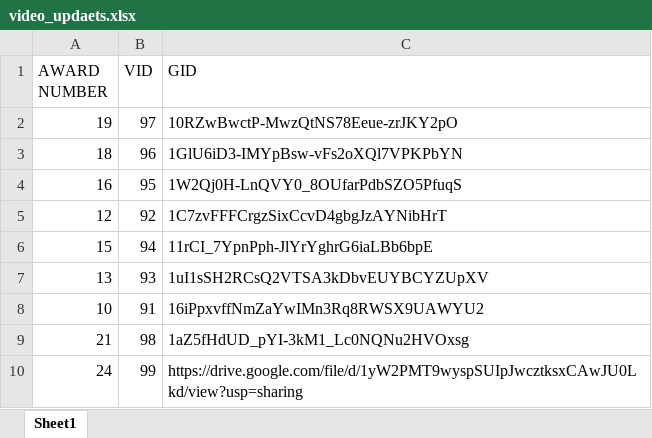
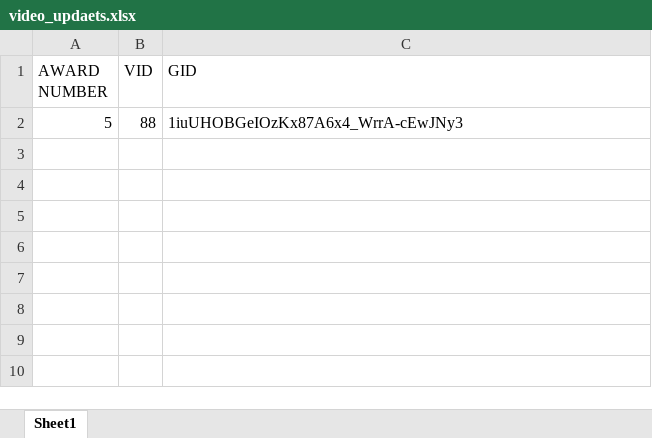
Before and after one commit to imnotberg/vcmproduction, an Excel workbook: video_updaets.xlsx, sheet Sheet1, drawn as a sheet; values as stored, in another font and other column widths than the file's, no borders; removed rows and columns are numbered as before the commit, all else as after; the diff names each change by its address in the sheet, - before the commit and + after, or states it on an @@ line.

```diff
--- a/video_updaets.xlsx (sheet Sheet1)
+++ b/video_updaets.xlsx (sheet Sheet1)
-row 2: 19 | 97 | 10RZwBwctP-MwzQtNS78Eeue-zrJKY2pO
-row 3: 18 | 96 | 1GlU6iD3-IMYpBsw-vFs2oXQl7VPKPbYN
-row 4: 16 | 95 | 1W2Qj0H-LnQVY0_8OUfarPdbSZO5PfuqS
-row 5: 12 | 92 | 1C7zvFFFCrgzSixCcvD4gbgJzAYNibHrT
-row 6: 15 | 94 | 11rCI_7YpnPph-JlYrYghrG6iaLBb6bpE
-row 7: 13 | 93 | 1uI1sSH2RCsQ2VTSA3kDbvEUYBCYZUpXV
-row 8: 10 | 91 | 16iPpxvffNmZaYwIMn3Rq8RWSX9UAWYU2
-row 9: 21 | 98 | 1aZ5fHdUD_pYI-3kM1_Lc0NQNu2HVOxsg
-row 10: 24 | 99 | https://drive.google.com/file/d/1yW2PMT9wyspSUIpJwcztksxCAwJU0Lkd/view?usp=sharing
+row 2: 5 | 88 | 1iuUHOBGeIOzKx87A6x4_WrrA-cEwJNy3
```
Also changed, not shown: 2 other files.
